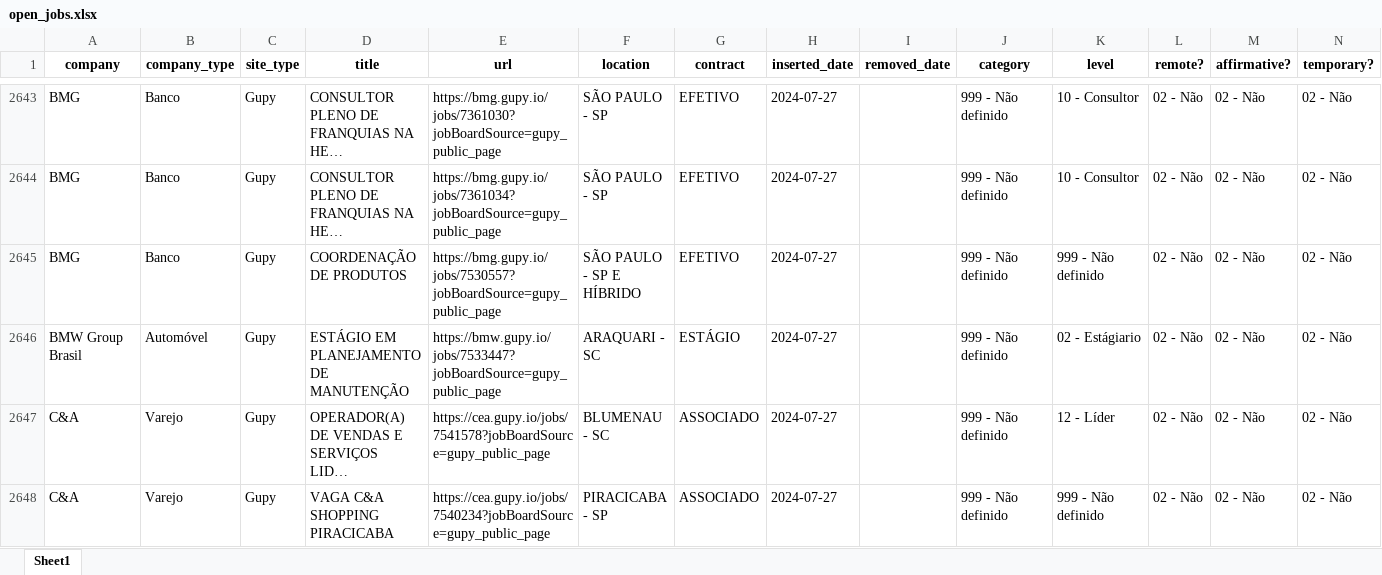
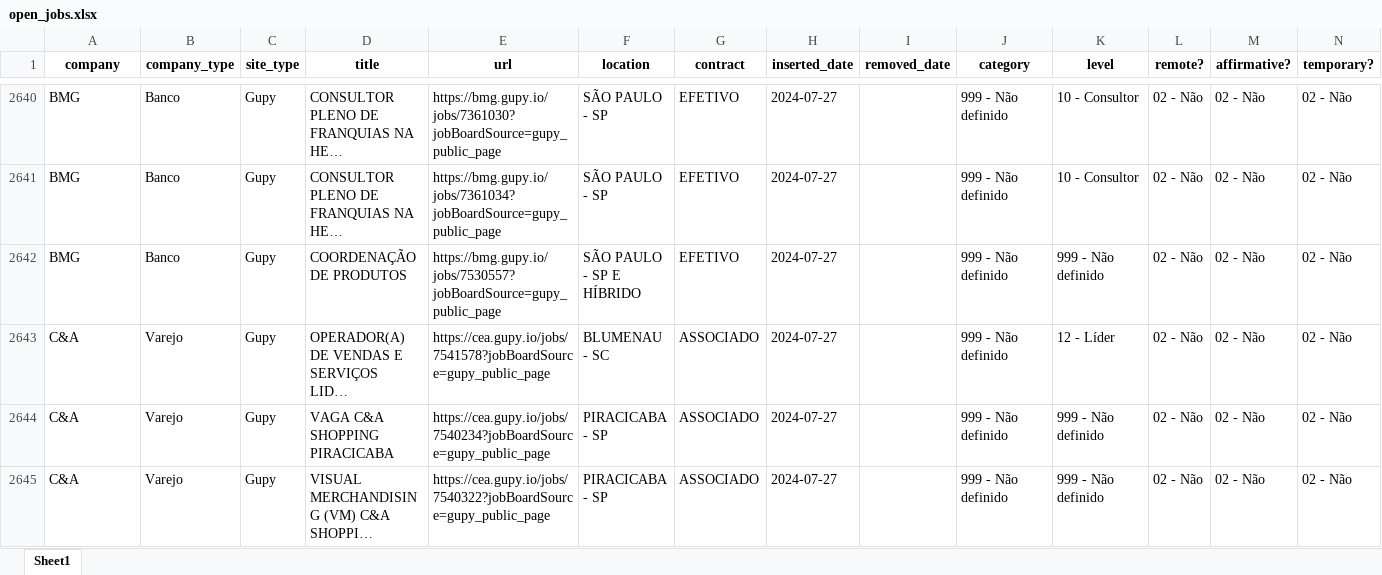
Before and after one commit to eualannascimento/site-projeto-classifica-vagas, an Excel workbook: assets/data/xlsx/open_jobs.xlsx, sheet Sheet1, drawn as a sheet; only a part is shown, gaps mark what is left out; the shorter side is filled out with more unchanged rows; long unchanged cells end in …; values as stored, in another font and other column widths than the file's, no borders; the diff covers the shown part only; the diff names each change by its address in the sheet, - before the commit and + after, or states it on an @@ line.

```diff
--- a/assets/data/xlsx/open_jobs.xlsx (sheet Sheet1)
+++ b/assets/data/xlsx/open_jobs.xlsx (sheet Sheet1)
-row 2646: BMW Group Brasil | Automóvel | Gupy | ESTÁGIO EM PLANEJAMENTO DE MANUTENÇÃO | https://bmw.gupy.io/jobs/7533447?jobBoardSource=gupy_public_page | ARAQUARI - SC | ESTÁGIO | 2024-07-27 |  | 999 - Não definido | 02 - Estágiario | 02 - Não | 02 - Não | 02 - Não
```
Also changed, not shown: 16 removed rows elsewhere in this sheet, 1 other file.
